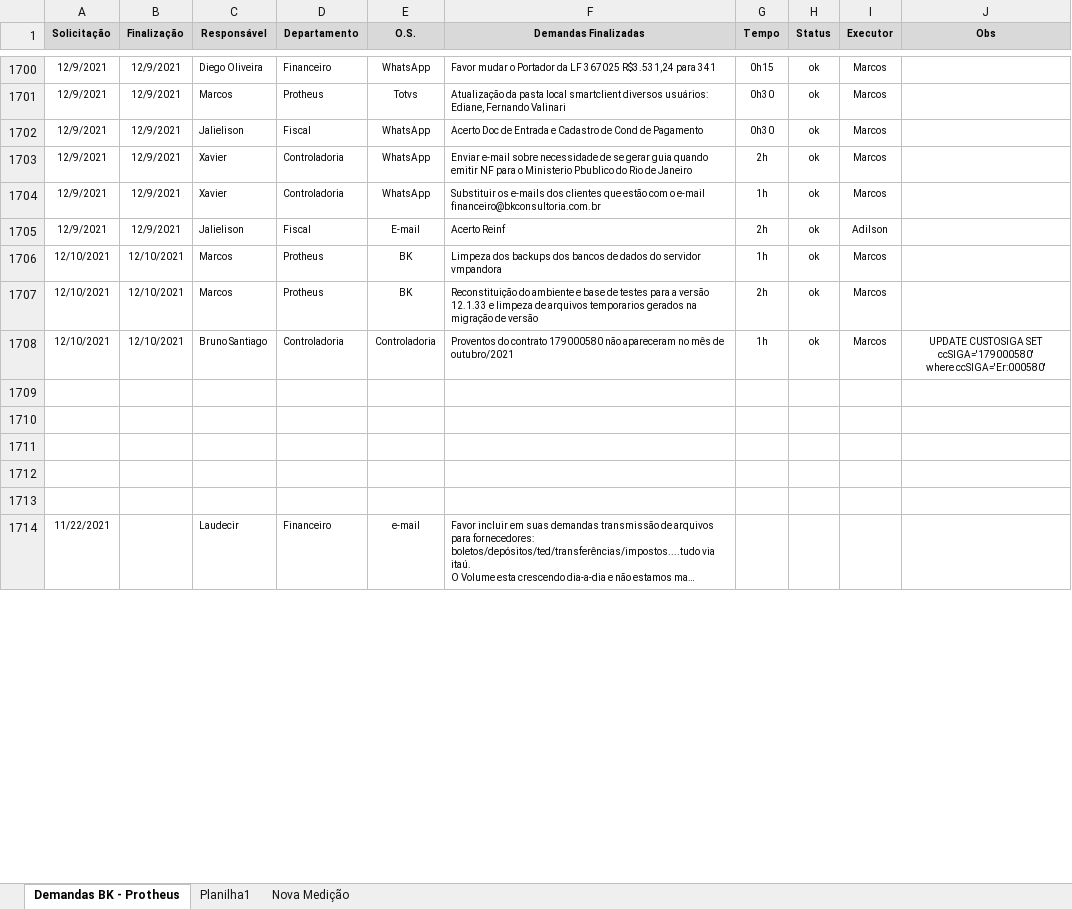
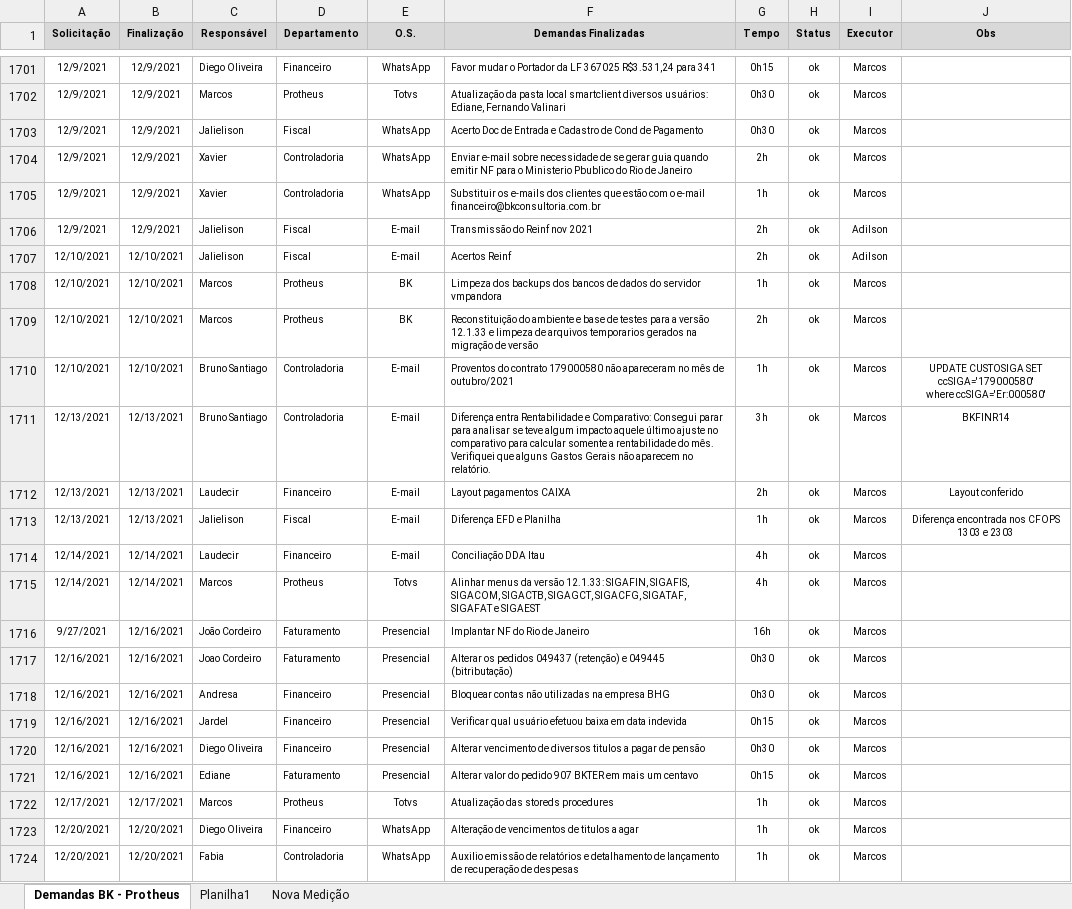
Before and after one commit to marcos-abrahao/bk, an Excel workbook: demanda_Siga _BK.xlsx, sheet Demandas BK - Protheus, drawn as a sheet; only a part is shown, gaps mark what is left out; the shorter side is filled out with more unchanged rows; long unchanged cells end in …; values as stored, in another font and other column widths than the file's, no borders; addresses are those after the commit; ↵ is a line break in a cell; the diff covers the shown part only; the diff names each change by its address in the sheet, - before the commit and + after, or states it on an @@ line.

```diff
--- a/demanda_Siga _BK.xlsx (sheet Demandas BK - Protheus)
+++ b/demanda_Siga _BK.xlsx (sheet Demandas BK - Protheus)
-F1706 (Demandas Finalizadas): Acerto Reinf
+F1706 (Demandas Finalizadas): Transmissão do Reinf nov 2021
+row 1707: 12/10/2021 | 12/10/2021 | Jalielison | Fiscal | E-mail | Acertos Reinf | 2h | ok | Adilson
-E1710 (O.S.): Controladoria
+E1710 (O.S.): E-mail
-row 1711: (empty)
+row 1711: 12/13/2021 | 12/13/2021 | Bruno Santiago | Controladoria | E-mail | Diferença entra Rentabilidade e Comparativo: Consegui parar para analisar se teve algum impacto aquele último ajuste no comparativo para calcular somente a rentabilidade do mês. ↵ Verifiquei que alguns Gastos Gerais não aparecem no relatório. | 3h | ok | Marcos | BKFINR14
-row 1712: (empty)
+row 1712: 12/13/2021 | 12/13/2021 | Laudecir | Financeiro | E-mail | Layout pagamentos CAIXA | 2h | ok | Marcos | Layout conferido
-row 1713: (empty)
+row 1713: 12/13/2021 | 12/13/2021 | Jalielison | Fiscal | E-mail | Diferença EFD e Planilha | 1h | ok | Marcos | Diferença encontrada nos CFOPS 1303 e 2303
+row 1714: 12/14/2021 | 12/14/2021 | Laudecir | Financeiro | E-mail | Conciliação DDA Itau | 4h | ok | Marcos
+row 1715: 12/14/2021 | 12/14/2021 | Marcos | Protheus | Totvs | Alinhar menus da versão 12.1.33: SIGAFIN, SIGAFIS, SIGACOM, SIGACTB, SIGAGCT, SIGACFG, SIGATAF, SIGAFAT e SIGAEST | 4h | ok | Marcos
+row 1716: 9/27/2021 | 12/16/2021 | João Cordeiro | Faturamento | Presencial | Implantar NF do Rio de Janeiro | 16h | ok | Marcos
+row 1717: 12/16/2021 | 12/16/2021 | Joao Cordeiro | Faturamento | Presencial | Alterar os pedidos 049437 (retenção) e 049445 (bitributação) | 0h30 | ok | Marcos
+row 1718: 12/16/2021 | 12/16/2021 | Andresa | Financeiro | Presencial | Bloquear contas não utilizadas na empresa BHG | 0h30 | ok | Marcos
+row 1719: 12/16/2021 | 12/16/2021 | Jardel | Financeiro | Presencial | Verificar qual usuário efetuou baixa em data indevida | 0h15 | ok | Marcos
+row 1720: 12/16/2021 | 12/16/2021 | Diego Oliveira | Financeiro | Presencial | Alterar vencimento de diversos titulos a pagar de pensão | 0h30 | ok | Marcos
+row 1721: 12/16/2021 | 12/16/2021 | Ediane | Faturamento | Presencial | Alterar valor do pedido 907 BKTER em mais um centavo | 0h15 | ok | Marcos
+row 1722: 12/17/2021 | 12/17/2021 | Marcos | Protheus | Totvs | Atualização das storeds procedures | 1h | ok | Marcos
+row 1723: 12/20/2021 | 12/20/2021 | Diego Oliveira | Financeiro | WhatsApp | Alteração de vencimentos de titulos a agar | 1h | ok | Marcos
+row 1724: 12/20/2021 | 12/20/2021 | Fabia | Controladoria | WhatsApp | Auxilio emissão de relatórios e detalhamento de lançamento de recuperação de despesas | 1h | ok | Marcos
```
Also changed, not shown: 8 added rows and 3 removed rows elsewhere in this sheet, 7 other files.
